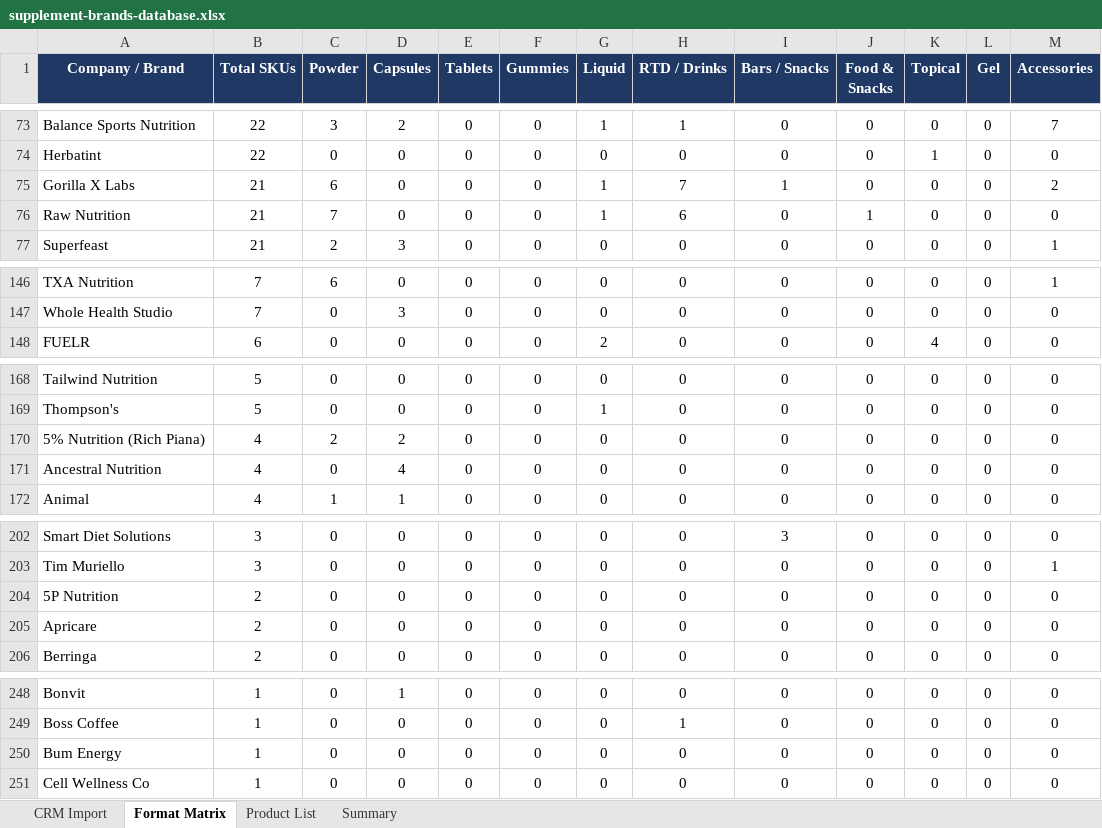
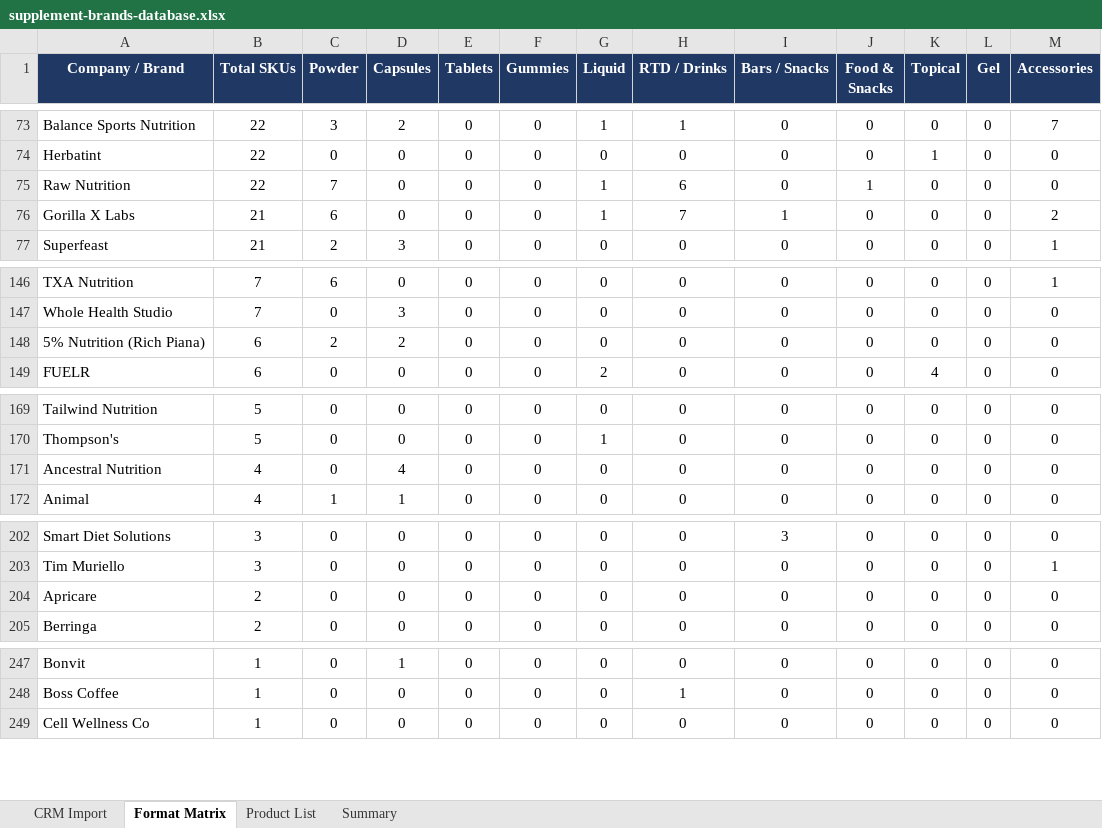
Before and after one commit to jainapper/SnapperNapper, an Excel workbook: research/supplement-brands/supplement-brands-database.xlsx, sheet Format Matrix, drawn as a sheet; only a part is shown, gaps mark what is left out; values as stored, in another font and other column widths than the file's, no borders; removed rows and columns are numbered as before the commit, all else as after; the diff names each change by its address in the sheet, - before the commit and + after, or states it on an @@ line.

```diff
--- a/research/supplement-brands/supplement-brands-database.xlsx (sheet Format Matrix)
+++ b/research/supplement-brands/supplement-brands-database.xlsx (sheet Format Matrix)
+row 75: Raw Nutrition | 22 | 7 | 0 | 0 | 0 | 1 | 6 | 0 | 1 | 0 | 0 | 0
-row 76: Raw Nutrition | 21 | 7 | 0 | 0 | 0 | 1 | 6 | 0 | 1 | 0 | 0 | 0
+row 148: 5% Nutrition (Rich Piana) | 6 | 2 | 2 | 0 | 0 | 0 | 0 | 0 | 0 | 0 | 0 | 0
-row 170: 5% Nutrition (Rich Piana) | 4 | 2 | 2 | 0 | 0 | 0 | 0 | 0 | 0 | 0 | 0 | 0
-row 204: 5P Nutrition | 2 | 0 | 0 | 0 | 0 | 0 | 0 | 0 | 0 | 0 | 0 | 0
-row 250: Bum Energy | 1 | 0 | 0 | 0 | 0 | 0 | 0 | 0 | 0 | 0 | 0 | 0
```
Also changed, not shown: sheet CRM Import, sheet Summary, 1 other file.
